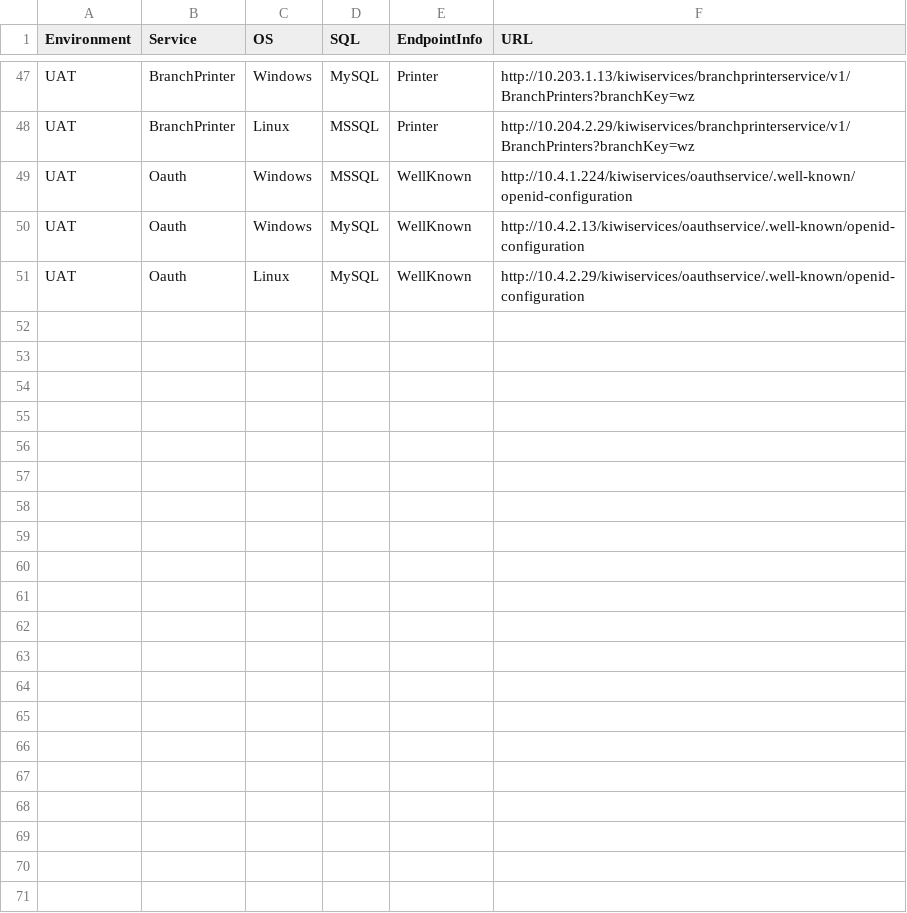
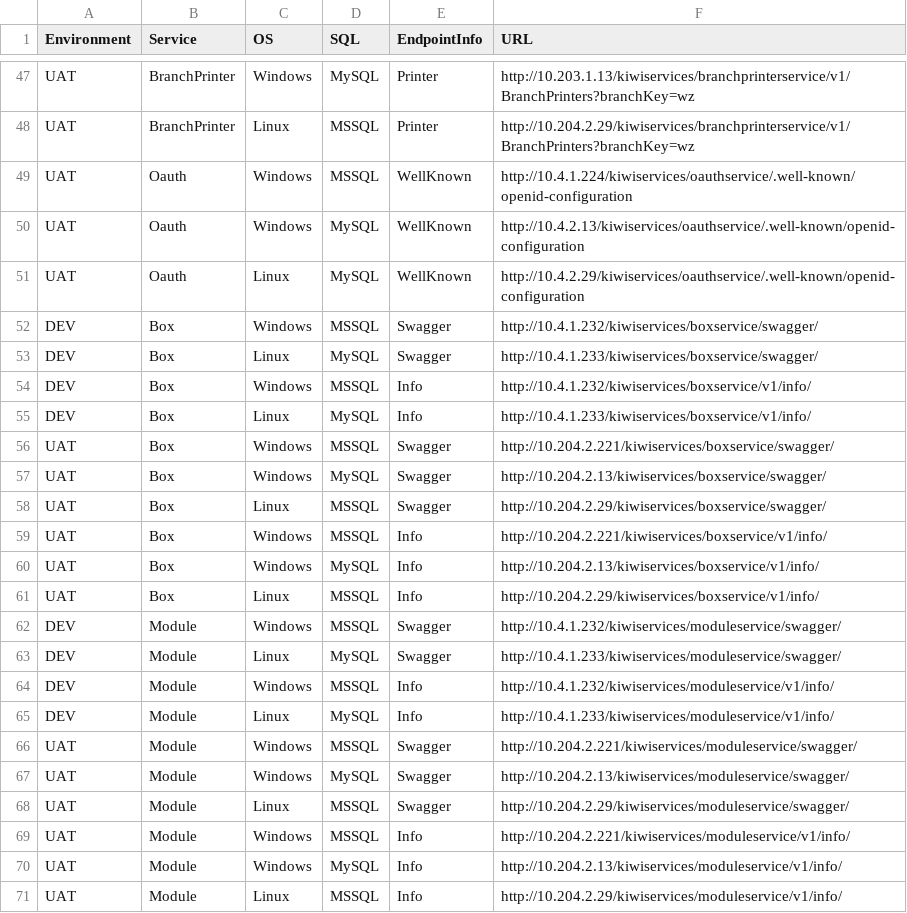
Before and after one commit to sakolawala/environment-browser, a CSV file: www/js/data/Data.csv, drawn as a sheet; only a part is shown, gaps mark what is left out; the diff covers the shown part only; the diff names each change by its address in the sheet, - before the commit and + after, or states it on an @@ line.

Commit message:
Added Box and Module service endpoint

```diff
--- a/www/js/data/Data.csv
+++ b/www/js/data/Data.csv
+row 52: DEV | Box | Windows | MSSQL | Swagger | http://10.4.1.232/kiwiservices/boxservice/swagger/
+row 53: DEV | Box | Linux | MySQL | Swagger | http://10.4.1.233/kiwiservices/boxservice/swagger/
+row 54: DEV | Box | Windows | MSSQL | Info | http://10.4.1.232/kiwiservices/boxservice/v1/info/
+row 55: DEV | Box | Linux | MySQL | Info | http://10.4.1.233/kiwiservices/boxservice/v1/info/
+row 56: UAT | Box | Windows | MSSQL | Swagger | http://10.204.2.221/kiwiservices/boxservice/swagger/
+row 57: UAT | Box | Windows | MySQL | Swagger | http://10.204.2.13/kiwiservices/boxservice/swagger/
+row 58: UAT | Box | Linux | MSSQL | Swagger | http://10.204.2.29/kiwiservices/boxservice/swagger/
+row 59: UAT | Box | Windows | MSSQL | Info | http://10.204.2.221/kiwiservices/boxservice/v1/info/
+row 60: UAT | Box | Windows | MySQL | Info | http://10.204.2.13/kiwiservices/boxservice/v1/info/
+row 61: UAT | Box | Linux | MSSQL | Info | http://10.204.2.29/kiwiservices/boxservice/v1/info/
+row 62: DEV | Module | Windows | MSSQL | Swagger | http://10.4.1.232/kiwiservices/moduleservice/swagger/
+row 63: DEV | Module | Linux | MySQL | Swagger | http://10.4.1.233/kiwiservices/moduleservice/swagger/
+row 64: DEV | Module | Windows | MSSQL | Info | http://10.4.1.232/kiwiservices/moduleservice/v1/info/
+row 65: DEV | Module | Linux | MySQL | Info | http://10.4.1.233/kiwiservices/moduleservice/v1/info/
+row 66: UAT | Module | Windows | MSSQL | Swagger | http://10.204.2.221/kiwiservices/moduleservice/swagger/
+row 67: UAT | Module | Windows | MySQL | Swagger | http://10.204.2.13/kiwiservices/moduleservice/swagger/
+row 68: UAT | Module | Linux | MSSQL | Swagger | http://10.204.2.29/kiwiservices/moduleservice/swagger/
+row 69: UAT | Module | Windows | MSSQL | Info | http://10.204.2.221/kiwiservices/moduleservice/v1/info/
+row 70: UAT | Module | Windows | MySQL | Info | http://10.204.2.13/kiwiservices/moduleservice/v1/info/
+row 71: UAT | Module | Linux | MSSQL | Info | http://10.204.2.29/kiwiservices/moduleservice/v1/info/
```
Also changed, not shown: 9 edited cells elsewhere in this file.
